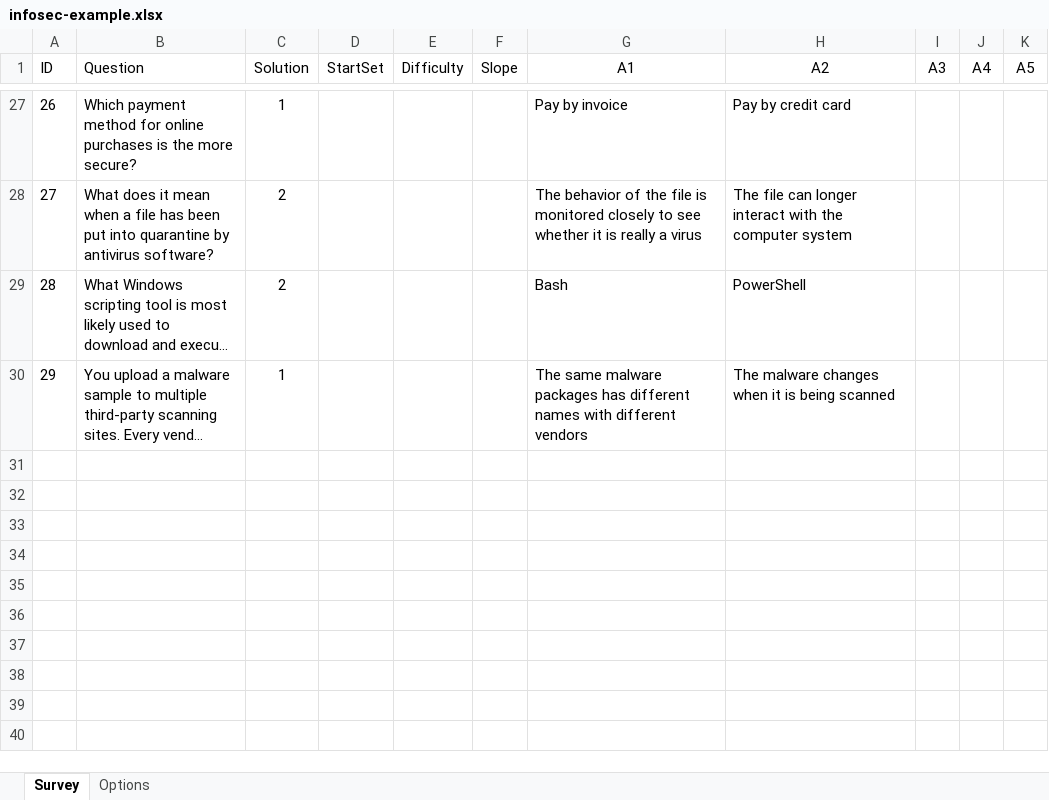
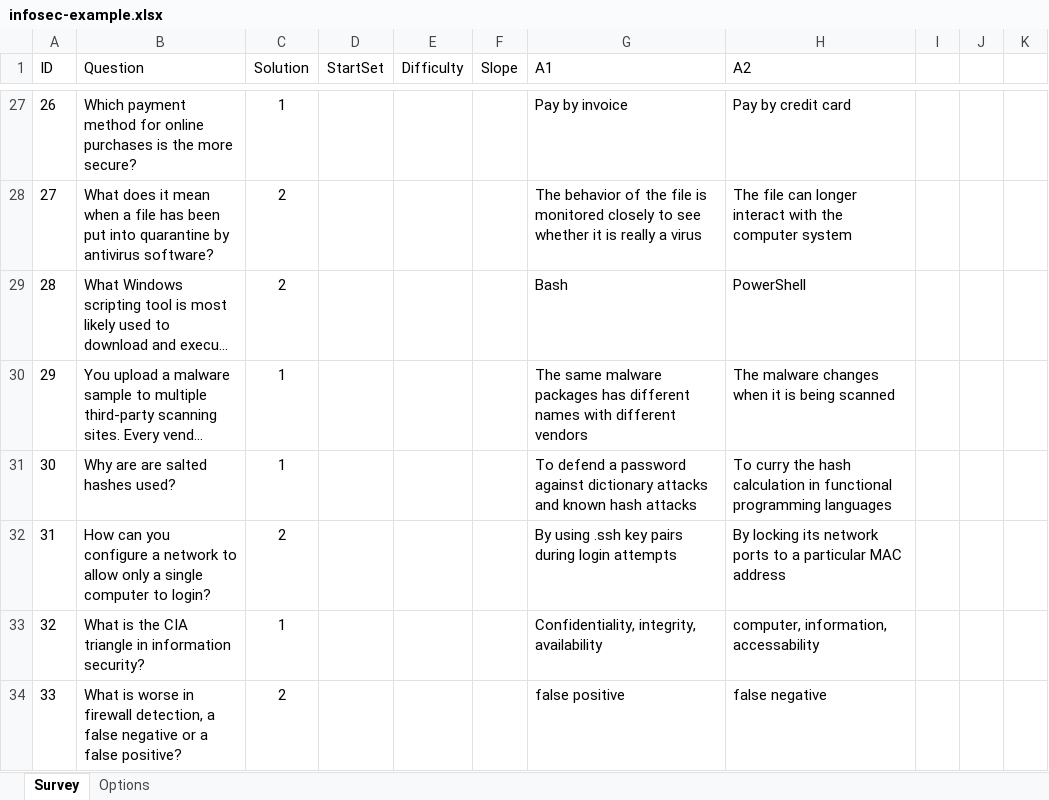
Before and after one commit to SATOCA/SATOCA, an Excel workbook: docs/infosec-example.xlsx, sheet Survey, drawn as a sheet; only a part is shown, gaps mark what is left out; long unchanged cells end in …; values as stored, in another font and other column widths than the file's, no borders; the diff names each change by its address in the sheet, - before the commit and + after, or states it on an @@ line.

Commit message:
Expand infosec-example survey

```diff
--- a/docs/infosec-example.xlsx (sheet Survey)
+++ b/docs/infosec-example.xlsx (sheet Survey)
-G1:H1 alignment: center
+G1:H1 alignment: left
-I1: A3
+I1: (empty)
-J1: A4
+J1: (empty)
-K1: A5
+K1: (empty)
+row 31: 30 | Why are are salted hashes used? | 1 |  |  |  | To defend a password against dictionary attacks and known hash attacks | To curry the hash calculation in functional programming languages
+row 32: 31 | How can you configure a network to allow only a single computer to login? | 2 |  |  |  | By using .ssh key pairs during login attempts | By locking its network ports to a particular MAC address
+row 33: 32 | What is the CIA triangle in information security? | 1 |  |  |  | Confidentiality, integrity, availability | computer, information, accessability
+row 34: 33 | What is worse in firewall detection, a false negative or a false positive? | 2 |  |  |  | false positive | false negative
```
